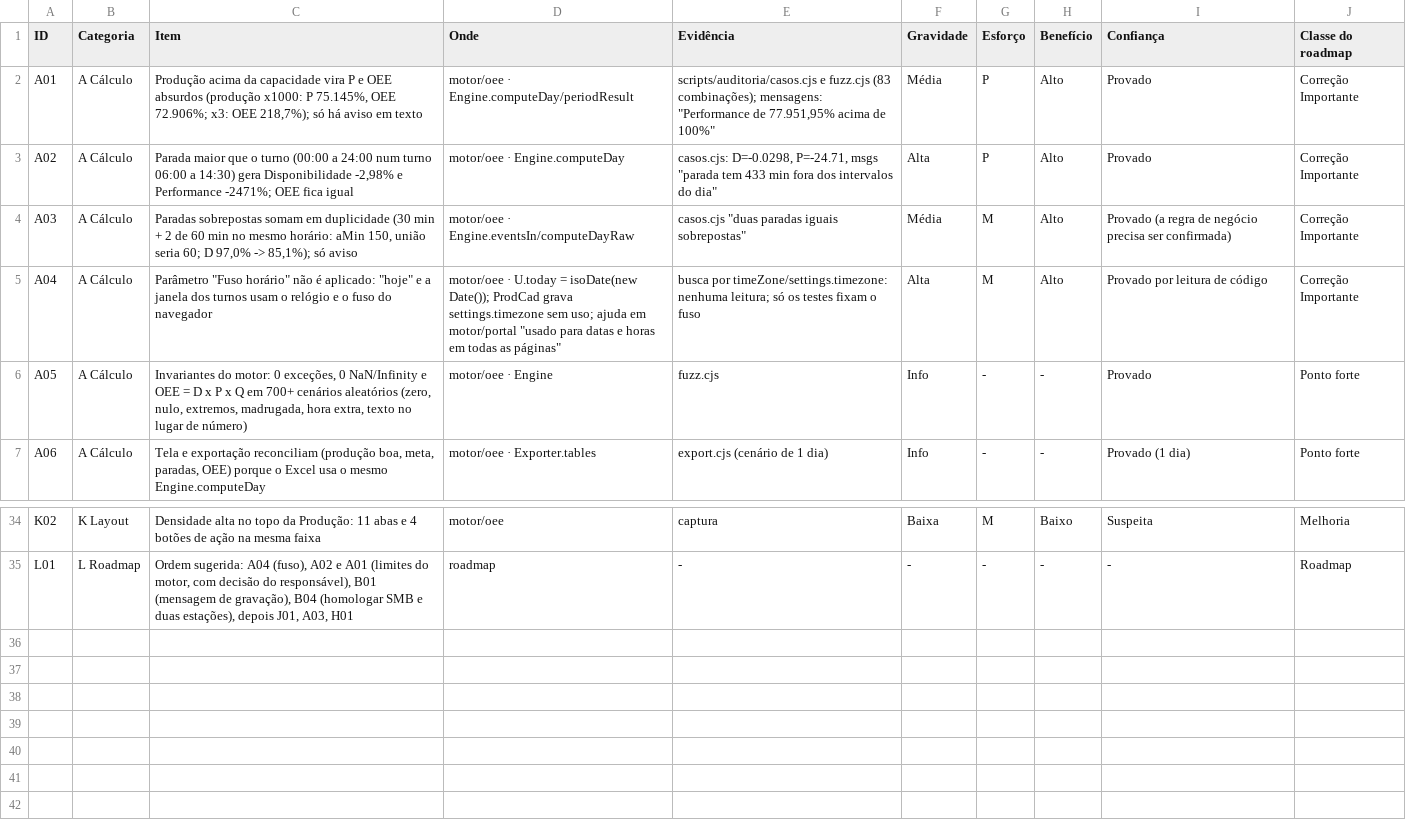
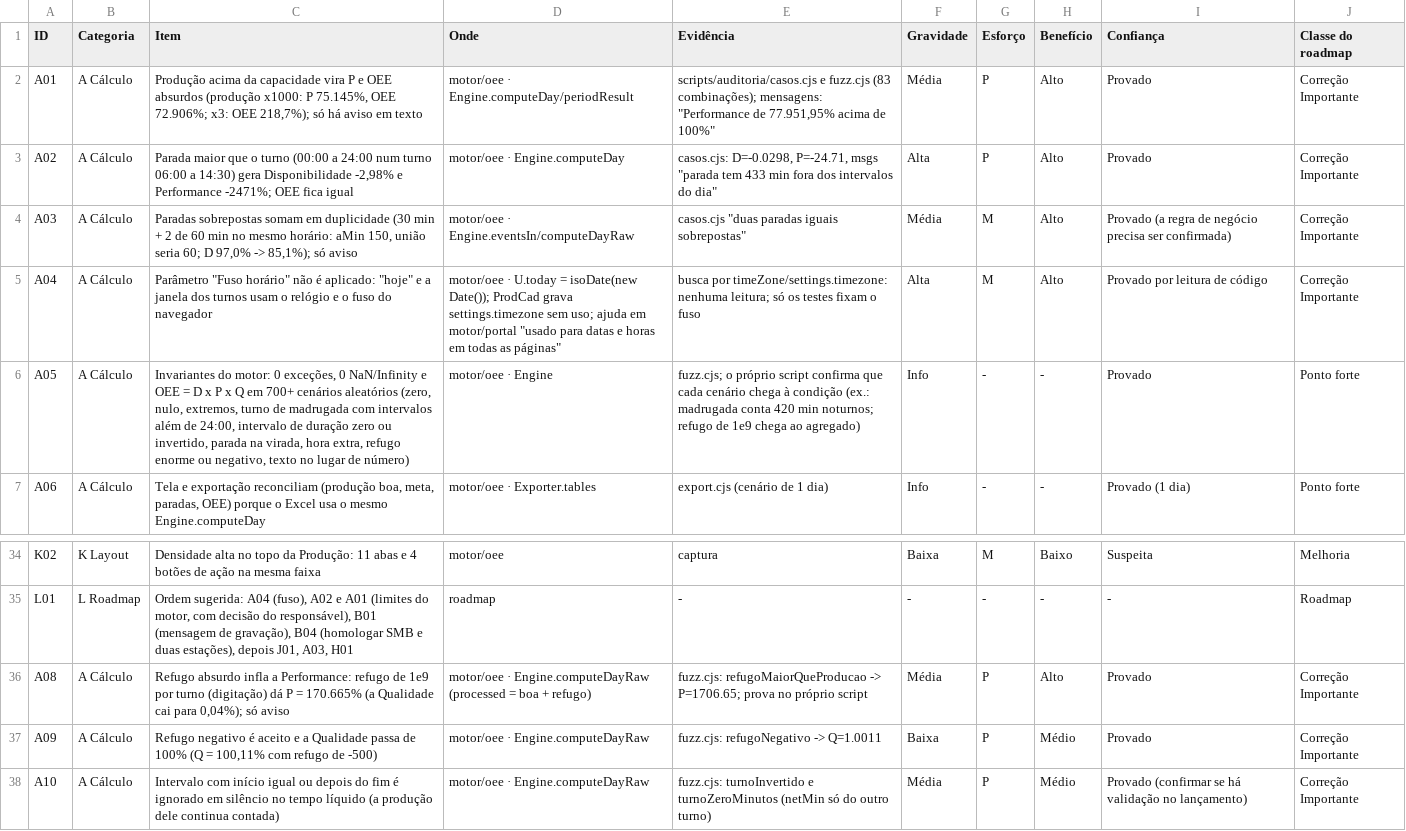
Before and after one commit to portelarwh/vacutainer, a CSV file: Relatórios Atualizações/2026-11-26-auditoria-agente-dev.csv, drawn as a sheet; only a part is shown, gaps mark what is left out.

```diff
--- a/Relatórios Atualizações/2026-11-26-auditoria-agente-dev.csv
+++ b/Relatórios Atualizações/2026-11-26-auditoria-agente-dev.csv
@@ -5,3 +5,3 @@ A03;A Cálculo;"Paradas sobrepostas somam em duplicidade (30 min + 2 de 60 min n
 A04;A Cálculo;"Parâmetro ""Fuso horário"" não é aplicado: ""hoje"" e a janela dos turnos usam o relógio e o fuso do navegador";"motor/oee · U.today = isoDate(new Date()); ProdCad grava settings.timezone sem uso; ajuda em motor/portal ""usado para datas e horas em todas as páginas""";"busca por timeZone/settings.timezone: nenhuma leitura; só os testes fixam o fuso";Alta;M;Alto;Provado por leitura de código;Correção Importante
-A05;A Cálculo;Invariantes do motor: 0 exceções, 0 NaN/Infinity e OEE = D x P x Q em 700+ cenários aleatórios (zero, nulo, extremos, madrugada, hora extra, texto no lugar de número);motor/oee · Engine;fuzz.cjs;Info;-;-;Provado;Ponto forte
+A05;A Cálculo;Invariantes do motor: 0 exceções, 0 NaN/Infinity e OEE = D x P x Q em 700+ cenários aleatórios (zero, nulo, extremos, turno de madrugada com intervalos além de 24:00, intervalo de duração zero ou invertido, parada na virada, hora extra, refugo enorme ou negativo, texto no lugar de número);motor/oee · Engine;"fuzz.cjs; o próprio script confirma que cada cenário chega à condição (ex.: madrugada conta 420 min noturnos; refugo de 1e9 chega ao agregado)";Info;-;-;Provado;Ponto forte
 A06;A Cálculo;Tela e exportação reconciliam (produção boa, meta, paradas, OEE) porque o Excel usa o mesmo Engine.computeDay;motor/oee · Exporter.tables;export.cjs (cenário de 1 dia);Info;-;-;Provado (1 dia);Ponto forte
@@ -35 +35,4 @@ K02;K Layout;Densidade alta no topo da Produção: 11 abas e 4 botões de ação
 L01;L Roadmap;Ordem sugerida: A04 (fuso), A02 e A01 (limites do motor, com decisão do responsável), B01 (mensagem de gravação), B04 (homologar SMB e duas estações), depois J01, A03, H01;roadmap;-;-;-;-;-;Roadmap
+A08;A Cálculo;"Refugo absurdo infla a Performance: refugo de 1e9 por turno (digitação) dá P = 170.665% (a Qualidade cai para 0,04%); só aviso";motor/oee · Engine.computeDayRaw (processed = boa + refugo);"fuzz.cjs: refugoMaiorQueProducao -> P=1706.65; prova no próprio script";Média;P;Alto;Provado;Correção Importante
+A09;A Cálculo;Refugo negativo é aceito e a Qualidade passa de 100% (Q = 100,11% com refugo de -500);motor/oee · Engine.computeDayRaw;fuzz.cjs: refugoNegativo -> Q=1.0011;Baixa;P;Médio;Provado;Correção Importante
+A10;A Cálculo;Intervalo com início igual ou depois do fim é ignorado em silêncio no tempo líquido (a produção dele continua contada);motor/oee · Engine.computeDayRaw;fuzz.cjs: turnoInvertido e turnoZeroMinutos (netMin só do outro turno);Média;P;Médio;Provado (confirmar se há validação no lançamento);Correção Importante
```
Also changed, not shown: 1 other file.
